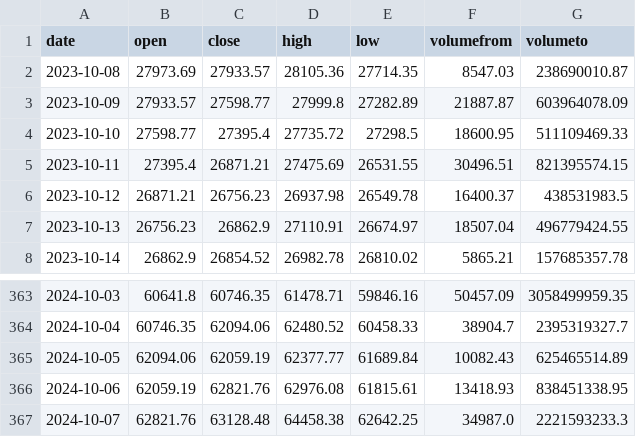
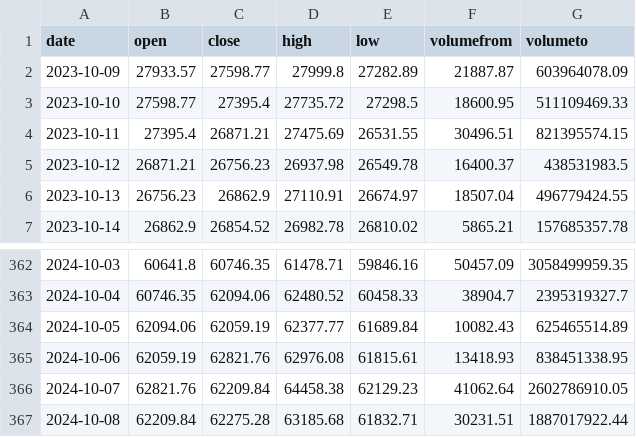
Before and after one commit to nakovnikolas/crypto-prediction-app, a CSV file: data/BTC_in_USD_historical_data.csv, drawn as a sheet; only a part is shown, gaps mark what is left out.

```diff
--- a/data/BTC_in_USD_historical_data.csv
+++ b/data/BTC_in_USD_historical_data.csv
@@ -1,3 +1,2 @@
 date,open,close,high,low,volumefrom,volumeto
-2023-10-08,27973.69,27933.57,28105.36,27714.35,8547.03,238690010.87
 2023-10-09,27933.57,27598.77,27999.8,27282.89,21887.87,603964078.09
@@ -366,2 +365,3 @@ date,open,close,high,low,volumefrom,volumeto
 2024-10-06,62059.19,62821.76,62976.08,61815.61,13418.93,838451338.95
-2024-10-07,62821.76,63128.48,64458.38,62642.25,34987.0,2221593233.3
+2024-10-07,62821.76,62209.84,64458.38,62129.23,41062.64,2602786910.05
+2024-10-08,62209.84,62275.28,63185.68,61832.71,30231.51,1887017922.44
```
Also changed, not shown: 7 other files.
